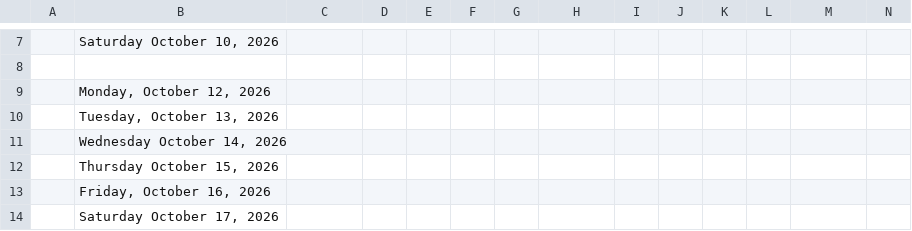
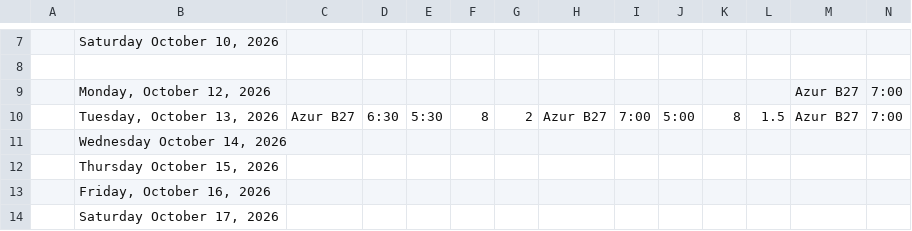
Before and after one commit to lyndon-weber-LLC/headcount-dashboard, a CSV file: data/live/Vadym Timesheet(December 31, 9999).csv, drawn as a sheet; only a part is shown, gaps mark what is left out; removed rows and columns are numbered as before the commit, all else as after; rows hold the shown columns only; the diff covers the shown part only; the diff names each change by its address in the sheet, - before the commit and + after, or states it on an @@ line.

```diff
--- a/data/live/Vadym Timesheet(December 31, 9999).csv
+++ b/data/live/Vadym Timesheet(December 31, 9999).csv
-row 9:  | Monday, October 12, 2026
-row 10:  | Tuesday, October 13, 2026
+row 9:  | Monday, October 12, 2026 |  |  |  |  |  |  |  |  |  |  | Azur B27 | 7:00
+row 10:  | Tuesday, October 13, 2026 | Azur B27 | 6:30 | 5:30 | 8 | 2 | Azur B27 | 7:00 | 5:00 | 8 | 1.5 | Azur B27 | 7:00
```
Also changed, not shown: 57 edited cells elsewhere in this file, data/live/Alex Timesheet(December 31, 9999).csv, data/live/Alex Weber - Subs Timesheet(December 31, 9999).csv, 8 other files.
